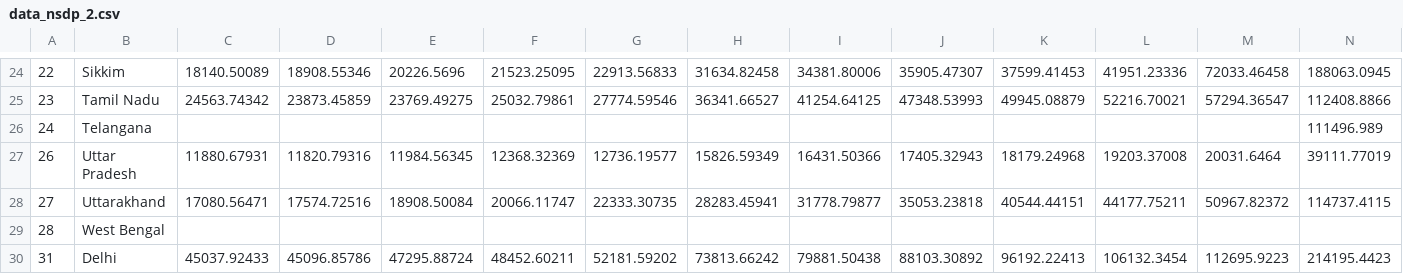
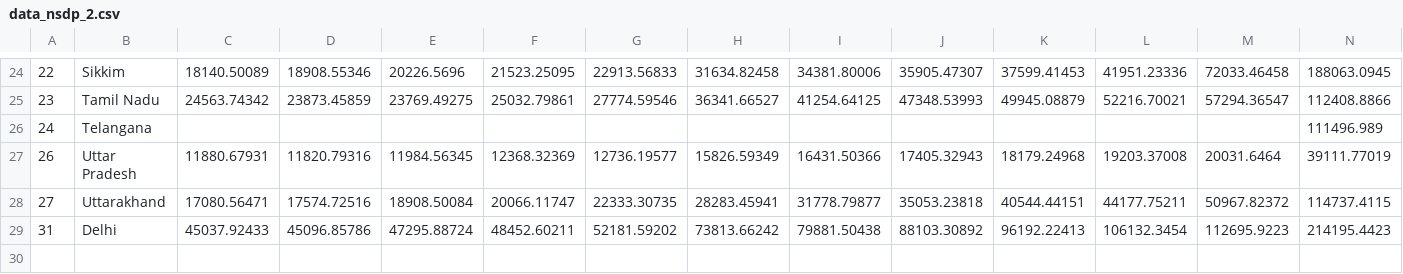
Before and after one commit to puneetkmbj/d3p, a CSV file: data_nsdp_2.csv, drawn as a sheet; only a part is shown, gaps mark what is left out; rows hold the shown columns only; the diff names each change by its address in the sheet, - before the commit and + after, or states it on an @@ line.

Commit message:
Add files via upload

```diff
--- a/data_nsdp_2.csv
+++ b/data_nsdp_2.csv
-row 29: 28 | West Bengal
```
